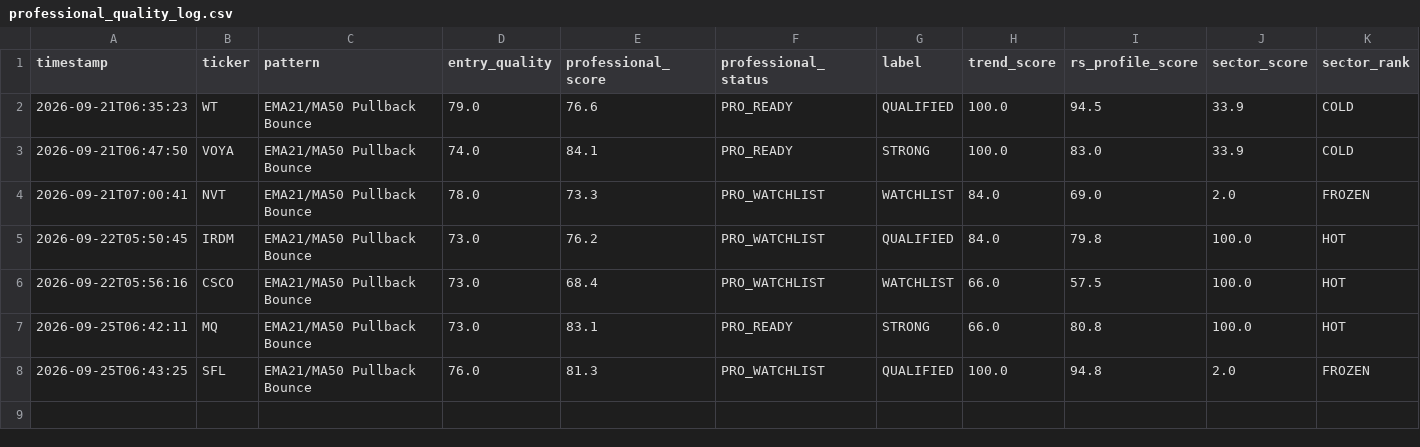
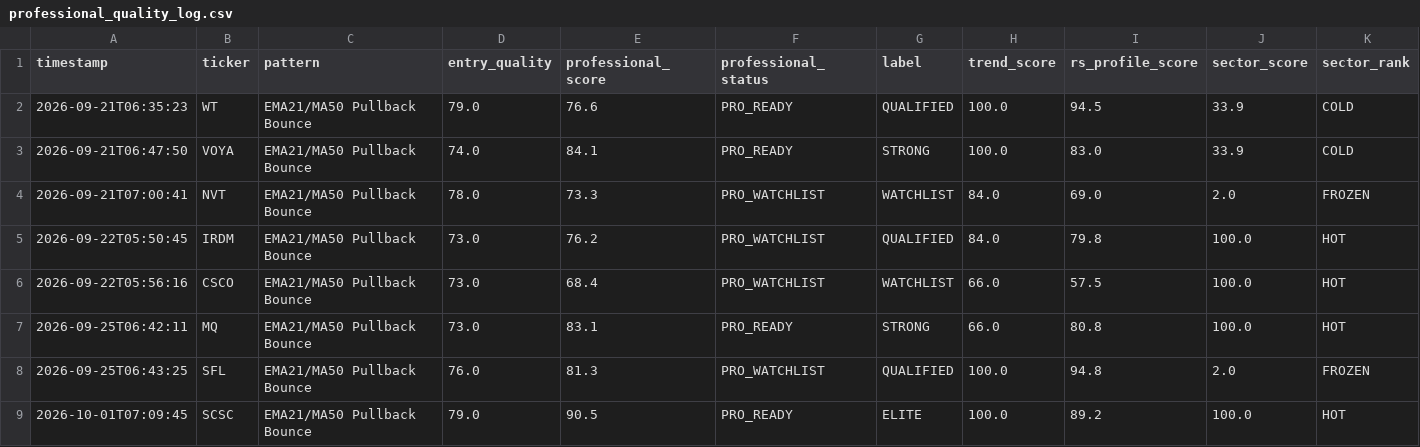
Before and after one commit to shakedazaria/stock-script-render, a CSV file: scanner_state/professional_quality_log.csv, drawn as a sheet; only a part is shown; rows hold the shown columns only; the diff names each change by its address in the sheet, - before the commit and + after, or states it on an @@ line.

```diff
--- a/scanner_state/professional_quality_log.csv
+++ b/scanner_state/professional_quality_log.csv
+row 9: 2026-10-01T07:09:45 | SCSC | EMA21/MA50 Pullback Bounce | 79.0 | 90.5 | PRO_READY | ELITE | 100.0 | 89.2 | 100.0 | HOT
```
Also changed, not shown: scanner_state/performance_log.csv, scanner_state/signals_log.csv, 8 other files.
